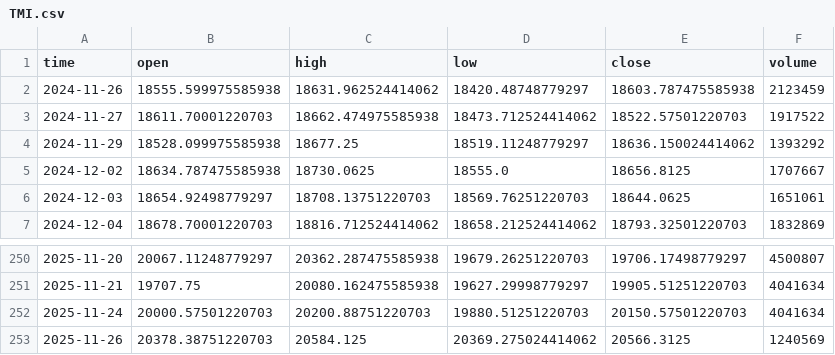
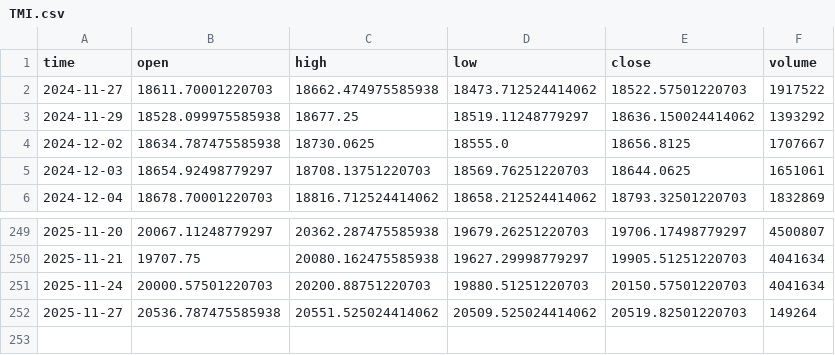
Before and after one commit to dgalaska1/TMI, a CSV file: data/TMI.csv, drawn as a sheet; only a part is shown, gaps mark what is left out; removed rows and columns are numbered as before the commit, all else as after; the diff names each change by its address in the sheet, - before the commit and + after, or states it on an @@ line.

```diff
--- a/data/TMI.csv
+++ b/data/TMI.csv
-row 2: 2024-11-26 | 18555.599975585938 | 18631.962524414062 | 18420.48748779297 | 18603.787475585938 | 2123459
-row 253: 2025-11-26 | 20378.38751220703 | 20584.125 | 20369.275024414062 | 20566.3125 | 1240569
+row 252: 2025-11-27 | 20536.787475585938 | 20551.525024414062 | 20509.525024414062 | 20519.82501220703 | 149264
```
